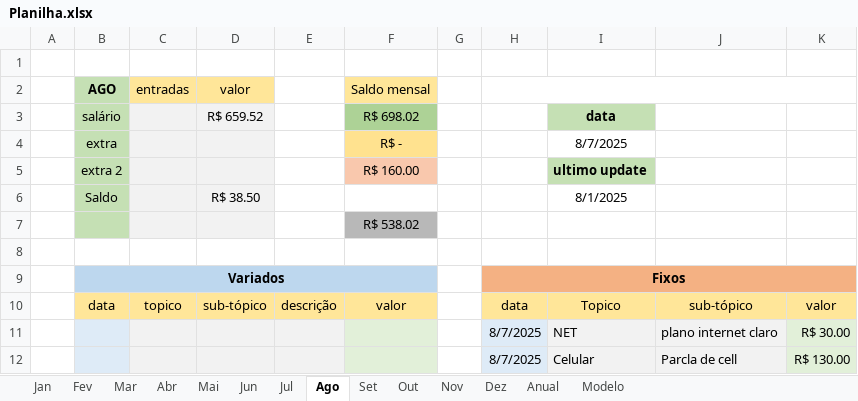
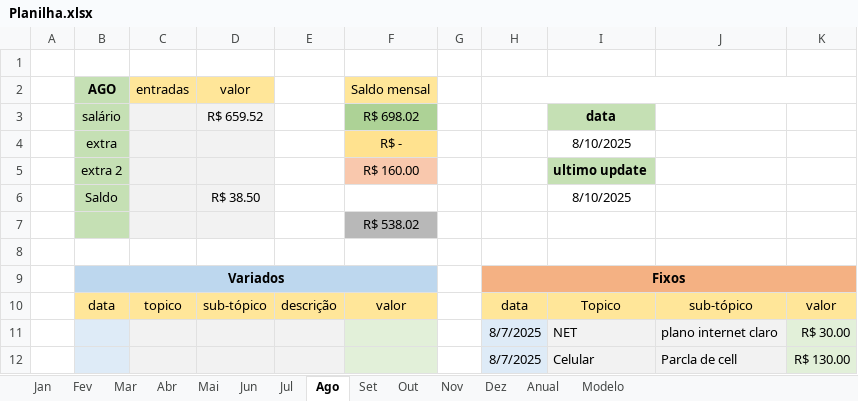
Before and after one commit to MiguelOliveira07/JavaScript, an Excel workbook: Planilha.xlsx, sheet Ago, drawn as a sheet; values as stored, in another font and other column widths than the file's, no borders; the diff names each change by its address in the sheet, - before the commit and + after, or states it on an @@ line.

```diff
--- a/Planilha.xlsx (sheet Ago)
+++ b/Planilha.xlsx (sheet Ago)
-I4: 8/7/2025
+I4: 8/10/2025
-I6: 8/1/2025
+I6: 8/10/2025
```
Also changed, not shown: sheet Out, sheet Fev, sheet Mar, sheet Mai, sheet Jun, sheet Dez, 6 more sheets.
